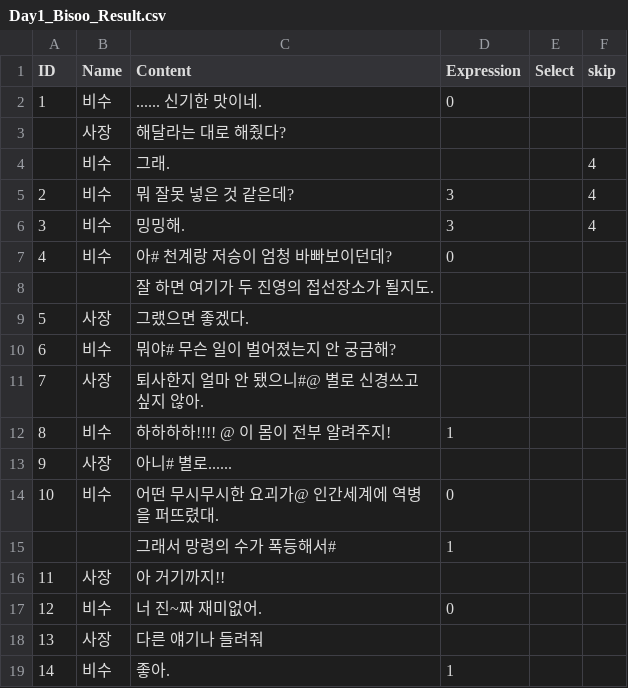
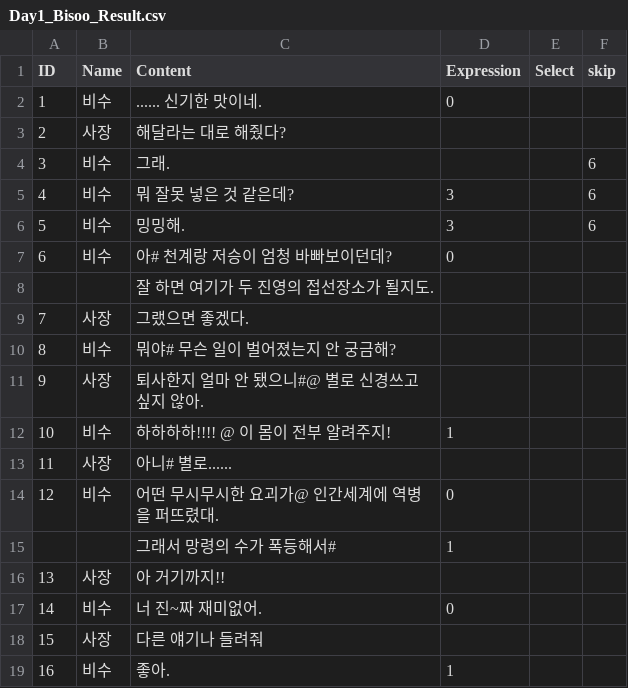
Before and after one commit to GaramJeong/Crazy_Animals, a CSV file: Assets/Resources/Dialogues/Day1_Bisoo_Result.csv, drawn as a sheet; the diff names each change by its address in the sheet, - before the commit and + after, or states it on an @@ line.

Commit message:
fix: Update Bisoo result script
- id 수정

```diff
--- a/Assets/Resources/Dialogues/Day1_Bisoo_Result.csv
+++ b/Assets/Resources/Dialogues/Day1_Bisoo_Result.csv
@@ column A (ID) renumbered from row 3 down @@
-F4:F6 (skip): 4
+F4:F6 (skip): 6
```
